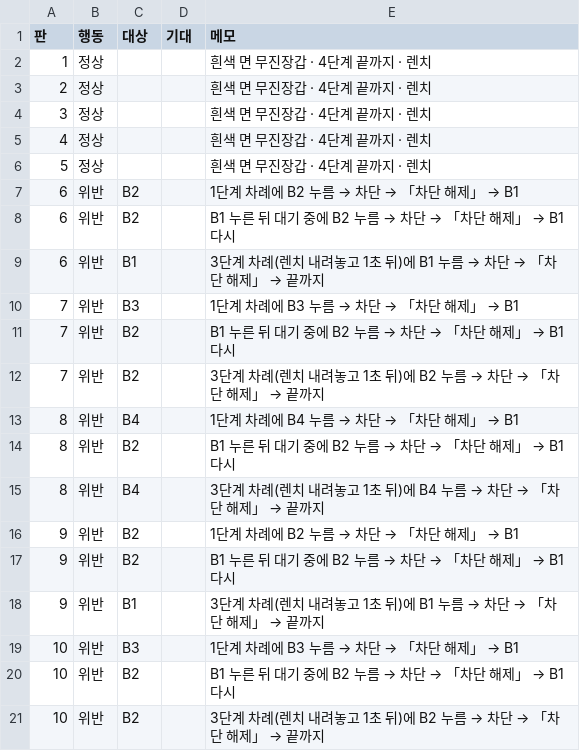
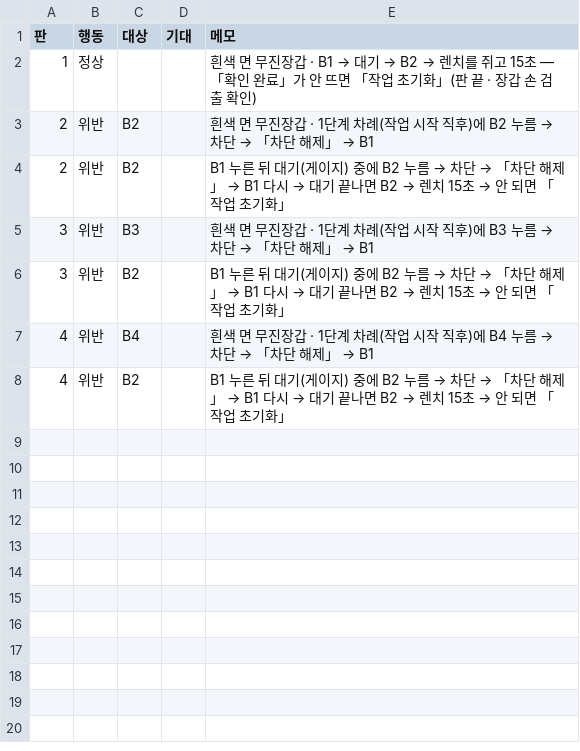
Before and after one commit to kimem9859-arch/Rpi5, a CSV file: Demo/measure/시나리오/장소1_③장갑.csv, drawn as a sheet.

```diff
--- a/Demo/measure/시나리오/장소1_③장갑.csv
+++ b/Demo/measure/시나리오/장소1_③장갑.csv
@@ -1,21 +1,8 @@
 판,행동,대상,기대,메모
-1,정상,,,흰색 면 무진장갑 · 4단계 끝까지 · 렌치
-2,정상,,,흰색 면 무진장갑 · 4단계 끝까지 · 렌치
-3,정상,,,흰색 면 무진장갑 · 4단계 끝까지 · 렌치
-4,정상,,,흰색 면 무진장갑 · 4단계 끝까지 · 렌치
-5,정상,,,흰색 면 무진장갑 · 4단계 끝까지 · 렌치
-6,위반,B2,,1단계 차례에 B2 누름 → 차단 → 「차단 해제」 → B1
-6,위반,B2,,B1 누른 뒤 대기 중에 B2 누름 → 차단 → 「차단 해제」 → B1 다시
-6,위반,B1,,3단계 차례(렌치 내려놓고 1초 뒤)에 B1 누름 → 차단 → 「차단 해제」 → 끝까지
-7,위반,B3,,1단계 차례에 B3 누름 → 차단 → 「차단 해제」 → B1
-7,위반,B2,,B1 누른 뒤 대기 중에 B2 누름 → 차단 → 「차단 해제」 → B1 다시
-7,위반,B2,,3단계 차례(렌치 내려놓고 1초 뒤)에 B2 누름 → 차단 → 「차단 해제」 → 끝까지
-8,위반,B4,,1단계 차례에 B4 누름 → 차단 → 「차단 해제」 → B1
-8,위반,B2,,B1 누른 뒤 대기 중에 B2 누름 → 차단 → 「차단 해제」 → B1 다시
-8,위반,B4,,3단계 차례(렌치 내려놓고 1초 뒤)에 B4 누름 → 차단 → 「차단 해제」 → 끝까지
-9,위반,B2,,1단계 차례에 B2 누름 → 차단 → 「차단 해제」 → B1
-9,위반,B2,,B1 누른 뒤 대기 중에 B2 누름 → 차단 → 「차단 해제」 → B1 다시
-9,위반,B1,,3단계 차례(렌치 내려놓고 1초 뒤)에 B1 누름 → 차단 → 「차단 해제」 → 끝까지
-10,위반,B3,,1단계 차례에 B3 누름 → 차단 → 「차단 해제」 → B1
-10,위반,B2,,B1 누른 뒤 대기 중에 B2 누름 → 차단 → 「차단 해제」 → B1 다시
-10,위반,B2,,3단계 차례(렌치 내려놓고 1초 뒤)에 B2 누름 → 차단 → 「차단 해제」 → 끝까지
+1,정상,,,흰색 면 무진장갑 · B1 → 대기 → B2 → 렌치를 쥐고 15초 — 「확인 완료」가 안 뜨면 「작업 초기화」(판 끝 · 장갑 손 검출 확인)
+2,위반,B2,,흰색 면 무진장갑 · 1단계 차례(작업 시작 직후)에 B2 누름 → 차단 → 「차단 해제」 → B1
+2,위반,B2,,B1 누른 뒤 대기(게이지) 중에 B2 누름 → 차단 → 「차단 해제」 → B1 다시 → 대기 끝나면 B2 → 렌치 15초 → 안 되면 「작업 초기화」
+3,위반,B3,,흰색 면 무진장갑 · 1단계 차례(작업 시작 직후)에 B3 누름 → 차단 → 「차단 해제」 → B1
+3,위반,B2,,B1 누른 뒤 대기(게이지) 중에 B2 누름 → 차단 → 「차단 해제」 → B1 다시 → 대기 끝나면 B2 → 렌치 15초 → 안 되면 「작업 초기화」
+4,위반,B4,,흰색 면 무진장갑 · 1단계 차례(작업 시작 직후)에 B4 누름 → 차단 → 「차단 해제」 → B1
+4,위반,B2,,B1 누른 뒤 대기(게이지) 중에 B2 누름 → 차단 → 「차단 해제」 → B1 다시 → 대기 끝나면 B2 → 렌치 15초 → 안 되면 「작업 초기화」
```
Also changed, not shown: 6 other files.
